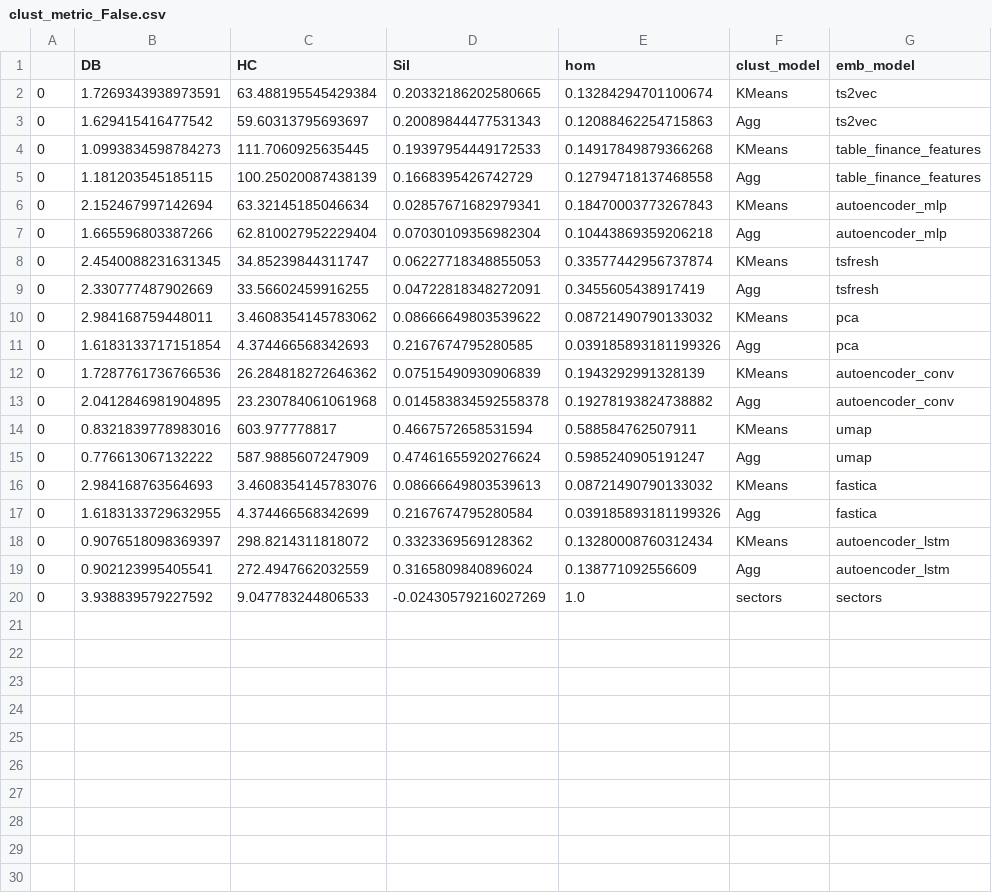
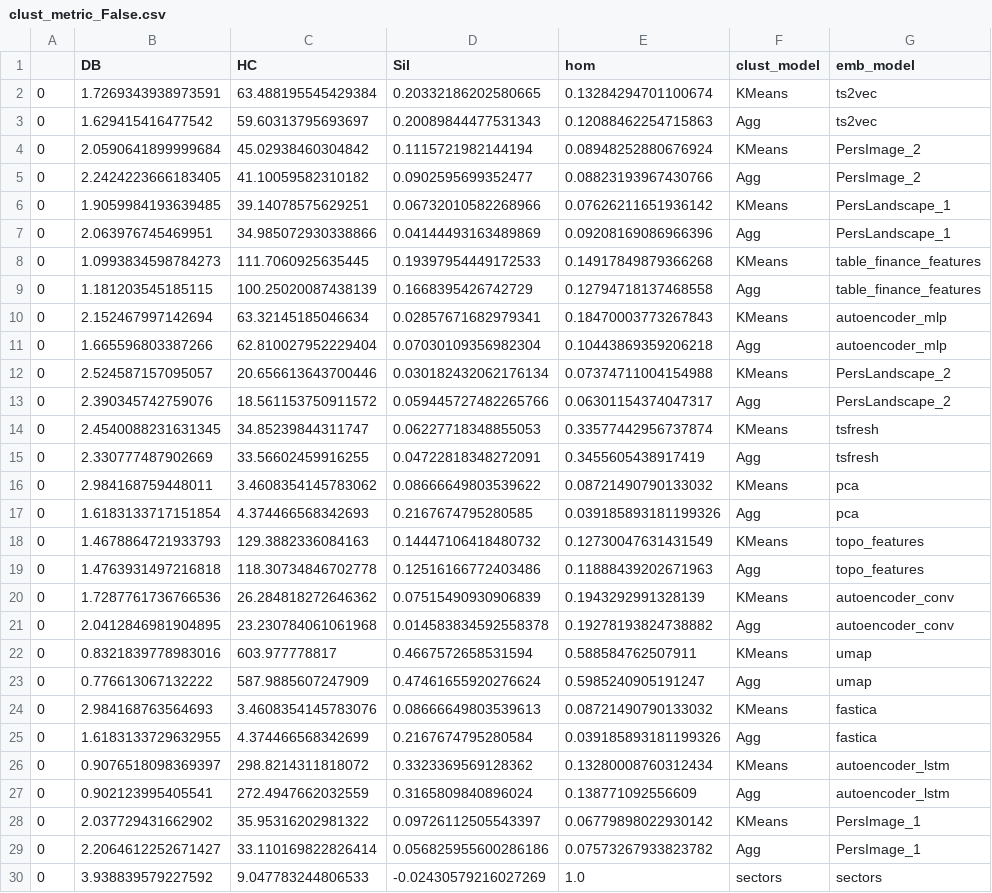
Before and after one commit to petrsokerin/Stock_clustering_paper, a CSV file: results/usa_2015/clust_metric_False.csv, drawn as a sheet.

```diff
--- a/results/usa_2015/clust_metric_False.csv
+++ b/results/usa_2015/clust_metric_False.csv
@@ -3,2 +3,6 @@
 0,1.629415416477542,59.60313795693697,0.20089844477531343,0.12088462254715863,Agg,ts2vec
+0,2.0590641899999684,45.02938460304842,0.1115721982144194,0.08948252880676924,KMeans,PersImage_2
+0,2.2424223666183405,41.10059582310182,0.0902595699352477,0.08823193967430766,Agg,PersImage_2
+0,1.9059984193639485,39.14078575629251,0.06732010582268966,0.07626211651936142,KMeans,PersLandscape_1
+0,2.063976745469951,34.985072930338866,0.04144493163489869,0.09208169086966396,Agg,PersLandscape_1
 0,1.0993834598784273,111.7060925635445,0.19397954449172533,0.14917849879366268,KMeans,table_finance_features
@@ -7,2 +11,4 @@
 0,1.665596803387266,62.810027952229404,0.07030109356982304,0.10443869359206218,Agg,autoencoder_mlp
+0,2.524587157095057,20.656613643700446,0.030182432062176134,0.07374711004154988,KMeans,PersLandscape_2
+0,2.390345742759076,18.561153750911572,0.059445727482265766,0.06301154374047317,Agg,PersLandscape_2
 0,2.4540088231631345,34.85239844311747,0.06227718348855053,0.33577442956737874,KMeans,tsfresh
@@ -11,2 +17,4 @@
 0,1.6183133717151854,4.374466568342693,0.2167674795280585,0.039185893181199326,Agg,pca
+0,1.4678864721933793,129.3882336084163,0.14447106418480732,0.12730047631431549,KMeans,topo_features
+0,1.4763931497216818,118.30734846702778,0.12516166772403486,0.11888439202671963,Agg,topo_features
 0,1.7287761736766536,26.284818272646362,0.07515490930906839,0.1943292991328139,KMeans,autoencoder_conv
@@ -19,2 +27,4 @@
 0,0.902123995405541,272.4947662032559,0.3165809840896024,0.138771092556609,Agg,autoencoder_lstm
+0,2.037729431662902,35.95316202981322,0.09726112505543397,0.06779898022930142,KMeans,PersImage_1
+0,2.2064612252671427,33.110169822826414,0.056825955600286186,0.07573267933823782,Agg,PersImage_1
 0,3.938839579227592,9.047783244806533,-0.02430579216027269,1.0,sectors,sectors
```
Also changed, not shown: results/usa_2012/clust_metric_False.csv, results/usa_2012/financial_metric_False.csv, 51 other files.
